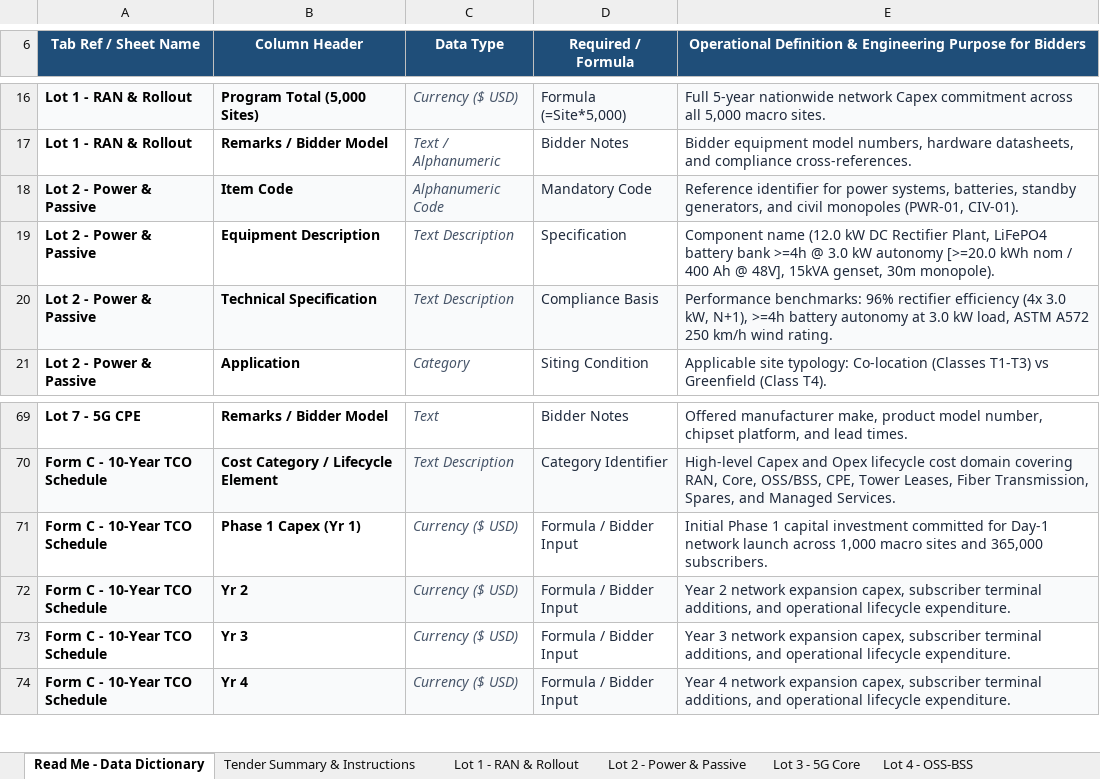
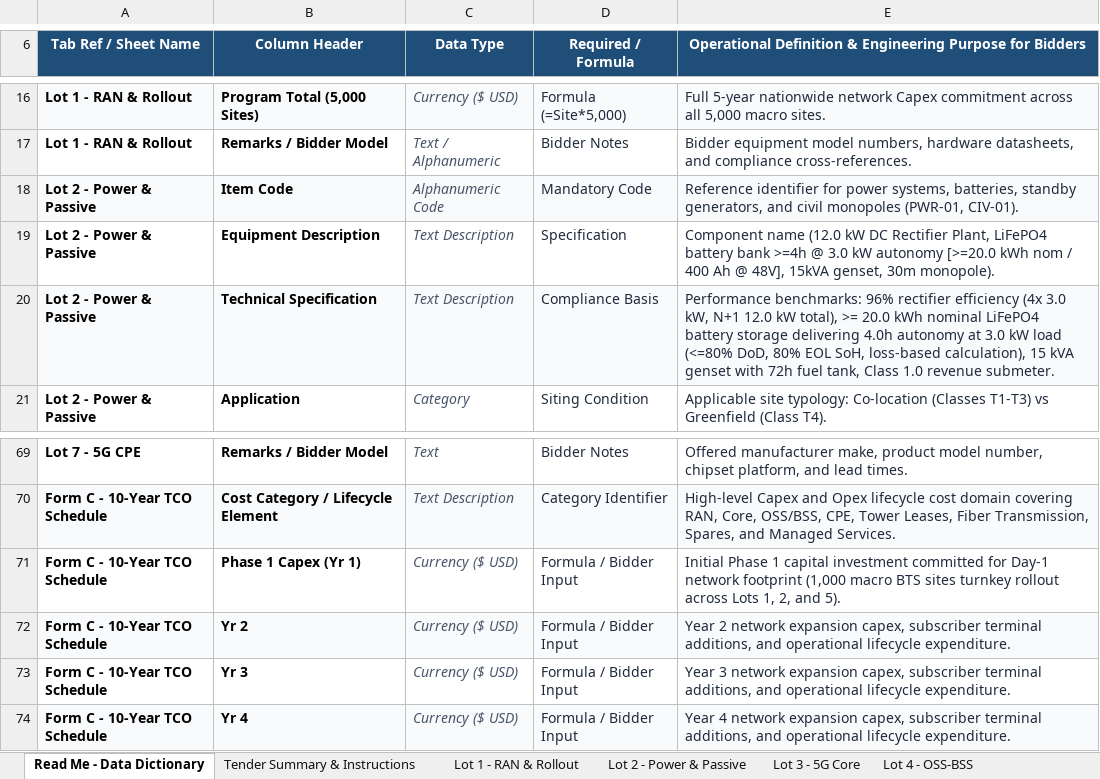
Before and after one commit to quizoli/fwa-5g-presentation, an Excel workbook: RFP_Tender_Package/06_RFP_Commercial_Price_Book_and_BoQ_Template.xlsx, sheet Read Me - Data Dictionary, drawn as a sheet; only a part is shown, gaps mark what is left out; values as stored, in another font and other column widths than the file's, no borders; the diff names each change by its address in the sheet, - before the commit and + after, or states it on an @@ line.

Commit message:
fix(tender): reconcile Lot 5, Form C TCO baseline, editable compliance matrix, battery >=20kWh, and launch milestones

```diff
--- a/RFP_Tender_Package/06_RFP_Commercial_Price_Book_and_BoQ_Template.xlsx (sheet Read Me - Data Dictionary)
+++ b/RFP_Tender_Package/06_RFP_Commercial_Price_Book_and_BoQ_Template.xlsx (sheet Read Me - Data Dictionary)
-E20: …3.0 kW, N+1), >=4h battery autonomy at 3.0 kW load, ASTM A572 250 km/h wind rating.
+E20: …3.0 kW, N+1 12.0 kW total), >= 20.0 kWh nominal LiFePO4 battery storage delivering 4.0h autonomy at 3.0 kW load (<=80% DoD, 80% EOL SoH, loss-based calculation), 15 kVA genset with 72h fuel tank, Class 1.0 revenue submeter.
-E71: …Day-1 network launch across 1,000 macro sites and 365,000 subscribers.
+E71: …Day-1 network footprint (1,000 macro BTS sites turnkey rollout across Lots 1, 2, and 5).
```
Also changed, not shown: sheet Lot 5 - Site Acq & Civils, sheet Lot 2 - Power & Passive, sheet Form C - 10-Year TCO Schedule, sheet Tender Summary & Instructions, RFP_Tender_Package/02_Appendix_A_Technical_Specifications_Compliance_Matrix.xlsx, RFP_Tender_Package/07_RFP_5G_FWA_Candidate_Site_List_and_Rollout_Schedule.xlsx, 15 other files.
